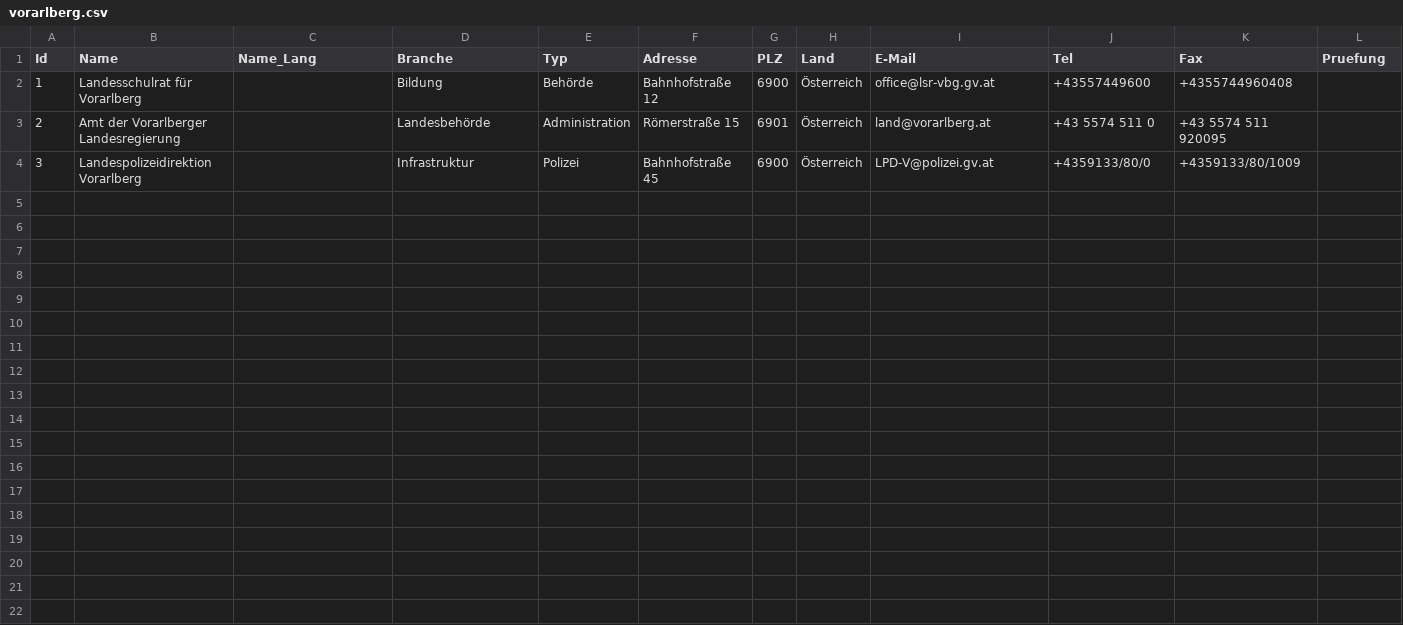
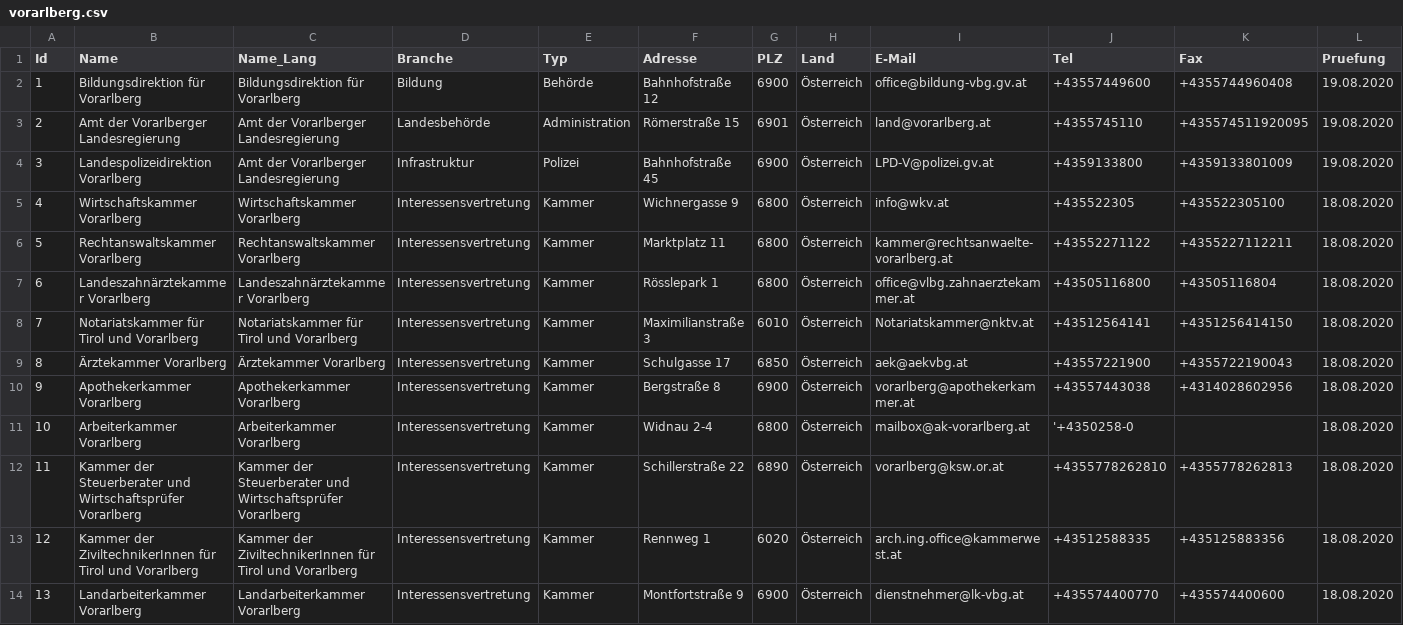
Before and after one commit to cyber-perikarp/auskunftsbegehren_at_adressen, a CSV file: vorarlberg/vorarlberg.csv, drawn as a sheet.

Commit message:
Vorarlberg

```diff
--- a/vorarlberg/vorarlberg.csv
+++ b/vorarlberg/vorarlberg.csv
@@ -1,4 +1,14 @@
 "Id","Name","Name_Lang","Branche","Typ","Adresse","PLZ","Land","E-Mail","Tel","Fax","Pruefung"
-1,"Landesschulrat für Vorarlberg",,"Bildung","Behörde","Bahnhofstraße 12",6900,"Österreich","office@lsr-vbg.gv.at","+43557449600","+4355744960408",
-2,"Amt der Vorarlberger Landesregierung",,"Landesbehörde","Administration","Römerstraße 15",6901,"Österreich","land@vorarlberg.at","+43 5574 511 0","+43 5574 511 920095",
-3,"Landespolizeidirektion Vorarlberg",,"Infrastruktur","Polizei","Bahnhofstraße 45",6900,"Österreich","LPD-V@polizei.gv.at","+4359133/80/0","+4359133/80/1009",
+1,"Bildungsdirektion für Vorarlberg","Bildungsdirektion für Vorarlberg","Bildung","Behörde","Bahnhofstraße 12",6900,"Österreich","office@bildung-vbg.gv.at","+43557449600","+4355744960408","19.08.2020"
+2,"Amt der Vorarlberger Landesregierung","Amt der Vorarlberger Landesregierung","Landesbehörde","Administration","Römerstraße 15",6901,"Österreich","land@vorarlberg.at","+4355745110","+435574511920095","19.08.2020"
+3,"Landespolizeidirektion Vorarlberg","Amt der Vorarlberger Landesregierung","Infrastruktur","Polizei","Bahnhofstraße 45",6900,"Österreich","LPD-V@polizei.gv.at","+4359133800","+4359133801009","19.08.2020"
+4,"Wirtschaftskammer Vorarlberg","Wirtschaftskammer Vorarlberg","Interessensvertretung","Kammer","Wichnergasse 9",6800,"Österreich","info@wkv.at","+435522305","+435522305100","18.08.2020"
+5,"Rechtanswaltskammer Vorarlberg","Rechtanswaltskammer Vorarlberg","Interessensvertretung","Kammer","Marktplatz 11",6800,"Österreich","kammer@rechtsanwaelte-vorarlberg.at ","+43552271122","+4355227112211","18.08.2020"
+6,"Landeszahnärztekammer Vorarlberg","Landeszahnärztekammer Vorarlberg","Interessensvertretung","Kammer","Rösslepark 1",6800,"Österreich","office@vlbg.zahnaerztekammer.at","+43505116800","+43505116804","18.08.2020"
+7,"Notariatskammer für Tirol und Vorarlberg","Notariatskammer für Tirol und Vorarlberg","Interessensvertretung","Kammer","Maximilianstraße 3",6010,"Österreich","Notariatskammer@nktv.at","+43512564141","+4351256414150","18.08.2020"
+8,"Ärztekammer Vorarlberg","Ärztekammer Vorarlberg","Interessensvertretung","Kammer","Schulgasse 17",6850,"Österreich","aek@aekvbg.at","+43557221900","+4355722190043","18.08.2020"
+9,"Apothekerkammer Vorarlberg","Apothekerkammer Vorarlberg","Interessensvertretung","Kammer","Bergstraße 8",6900,"Österreich","vorarlberg@apothekerkammer.at","+43557443038","+4314028602956","18.08.2020"
+10,"Arbeiterkammer Vorarlberg","Arbeiterkammer Vorarlberg","Interessensvertretung","Kammer","Widnau 2-4",6800,"Österreich","mailbox@ak-vorarlberg.at","'+4350258-0",,"18.08.2020"
+11,"Kammer der Steuerberater und Wirtschaftsprüfer Vorarlberg","Kammer der Steuerberater und Wirtschaftsprüfer Vorarlberg","Interessensvertretung","Kammer","Schillerstraße 22",6890,"Österreich","vorarlberg@ksw.or.at","+4355778262810","+4355778262813","18.08.2020"
+12,"Kammer der ZiviltechnikerInnen für Tirol und Vorarlberg","Kammer der ZiviltechnikerInnen für Tirol und Vorarlberg","Interessensvertretung","Kammer","Rennweg 1",6020,"Österreich","arch.ing.office@kammerwest.at","+43512588335","+435125883356","18.08.2020"
+13,"Landarbeiterkammer Vorarlberg","Landarbeiterkammer Vorarlberg","Interessensvertretung","Kammer","Montfortstraße 9",6900,"Österreich","dienstnehmer@lk-vbg.at","+435574400770","+435574400600","18.08.2020"
```
Also changed, not shown: bund/kammern.csv.
